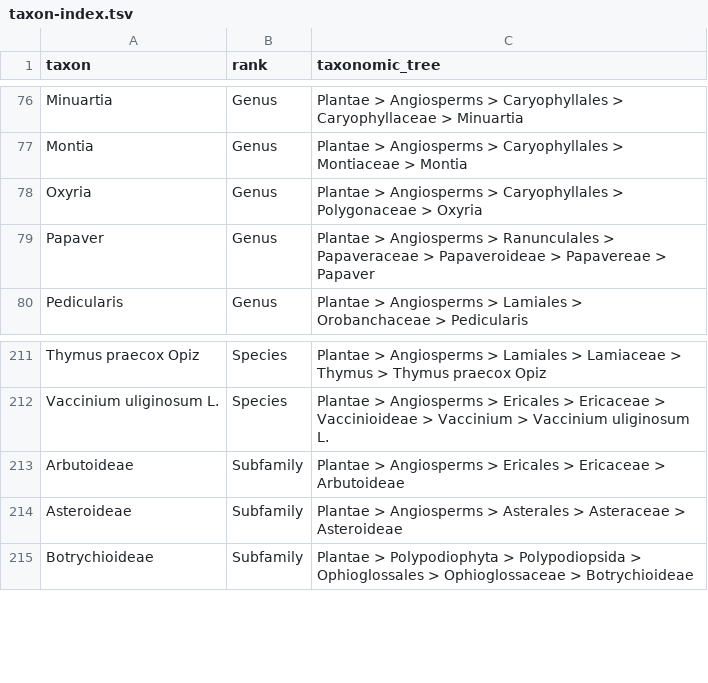
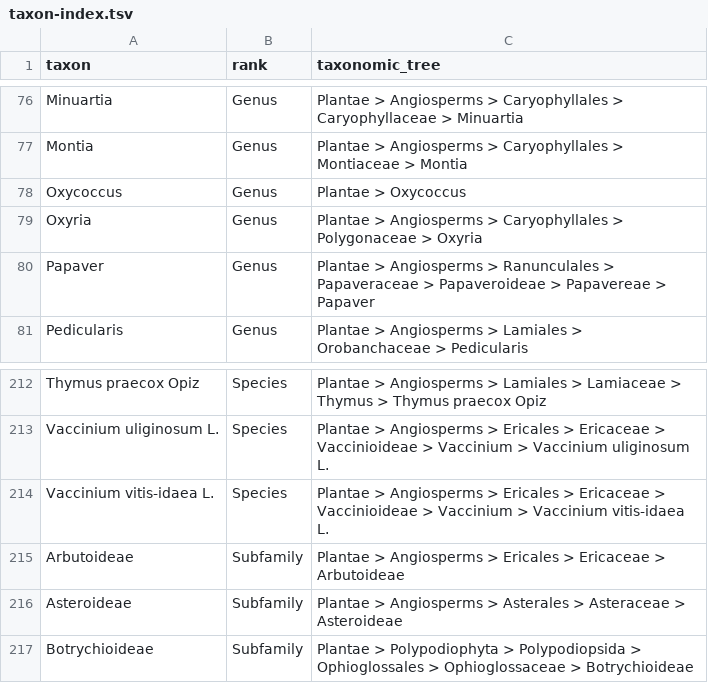
Before and after one commit to AndrewIOM/arctic-biodiversity-indicators, a TSV file: data-derived/taxon-index.tsv, drawn as a sheet; only a part is shown, gaps mark what is left out; the diff names each change by its address in the sheet, - before the commit and + after, or states it on an @@ line.

```diff
--- a/data-derived/taxon-index.tsv
+++ b/data-derived/taxon-index.tsv
+row 78: Oxycoccus | Genus | Plantae > Oxycoccus
+row 214: Vaccinium vitis-idaea L. | Species | Plantae > Angiosperms > Ericales > Ericaceae > Vaccinioideae > Vaccinium > Vaccinium vitis-idaea L.
```
Also changed, not shown: data-derived/community-composition/richness_spatial.tsv, data-derived/traits/movement-migration.tsv, 8 other files.
